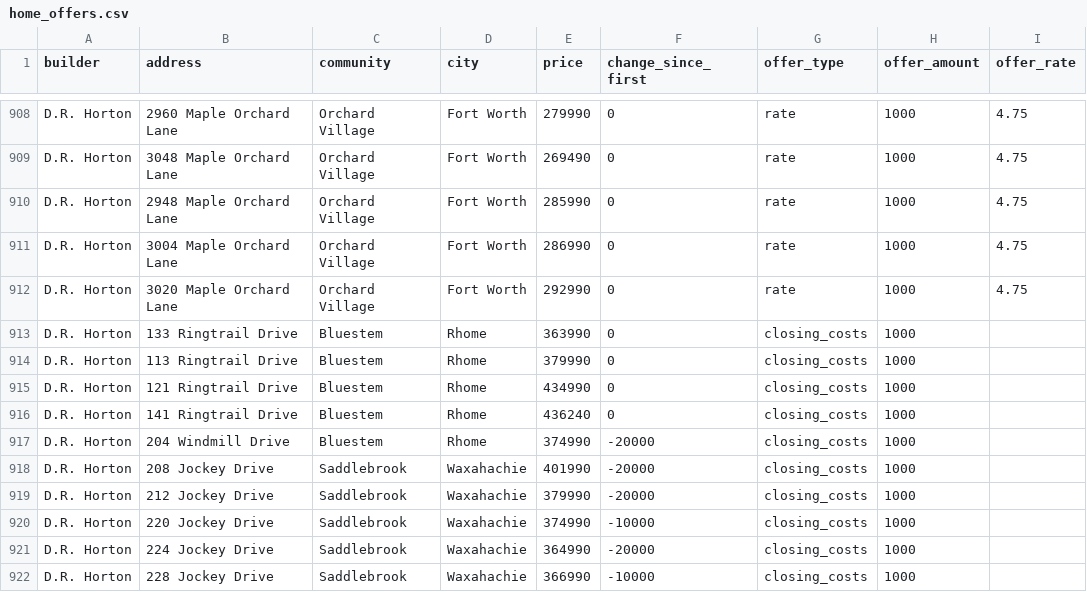
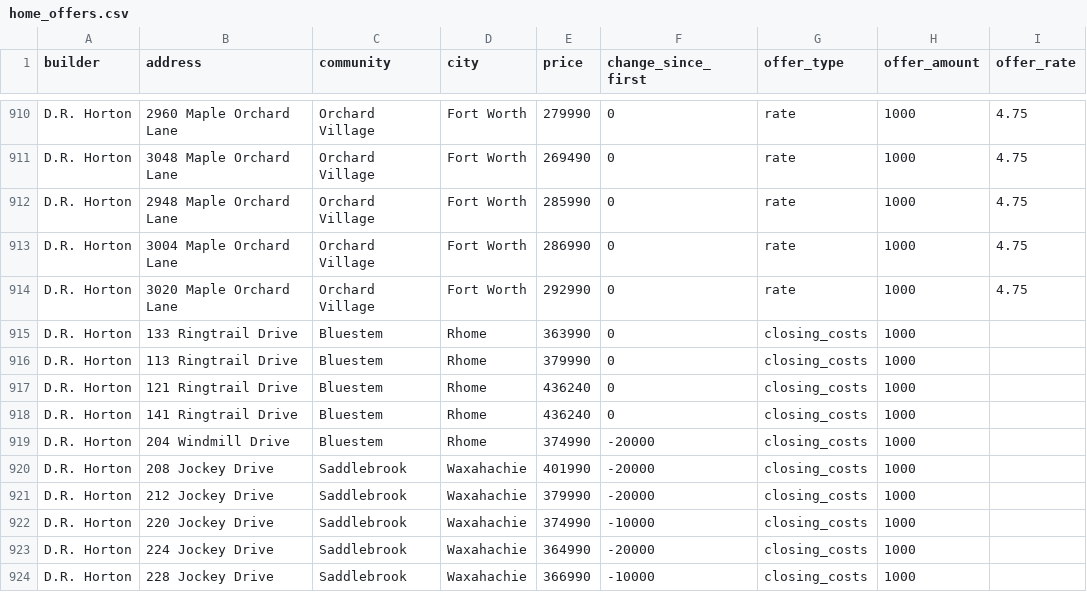
Before and after one commit to Crutledge13/dfw-builder-tracker, a CSV file: docs/data/home_offers.csv, drawn as a sheet; only a part is shown, gaps mark what is left out; addresses are those after the commit; the diff covers the shown part only; the diff names each change by its address in the sheet, - before the commit and + after, or states it on an @@ line.

```diff
--- a/docs/data/home_offers.csv
+++ b/docs/data/home_offers.csv
-E917 (price): 434990
+E917 (price): 436240
```
Also changed, not shown: 6 added rows, 5 removed rows and 8 edited cells elsewhere in this file, docs/data/incentives.csv, docs/data/new_homes.csv, 22 other files.
